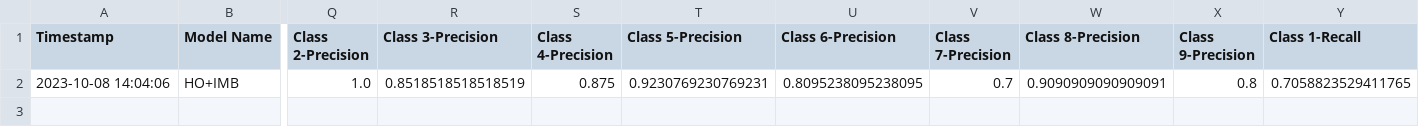
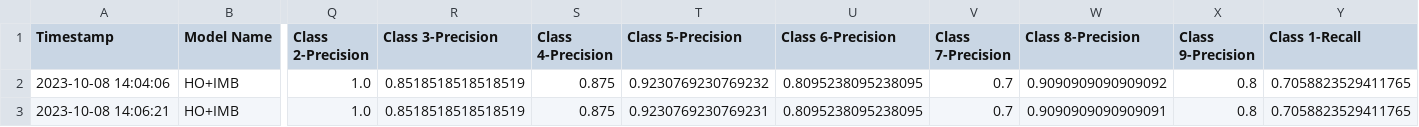
Before and after one commit to CS4272-QualityEngineering-Project/Lung-Sound-Classification-to-Detect-Respiratory-Diseases, a CSV file: SummaryTraining.csv, drawn as a sheet; only a part is shown, gaps mark what is left out; rows hold the shown columns only; the diff names each change by its address in the sheet, - before the commit and + after, or states it on an @@ line.

```diff
--- a/SummaryTraining.csv
+++ b/SummaryTraining.csv
-T2 (Class 5-Precision): 0.9230769230769231
+T2 (Class 5-Precision): 0.9230769230769232
-W2 (Class 8-Precision): 0.9090909090909091
+W2 (Class 8-Precision): 0.9090909090909092
+row 3: 2023-10-08 14:06:21 | HO+IMB | 1.0 | 0.8518518518518519 | 0.875 | 0.9230769230769231 | 0.8095238095238095 | 0.7 | 0.9090909090909091 | 0.8 | 0.7058823529411765
```
